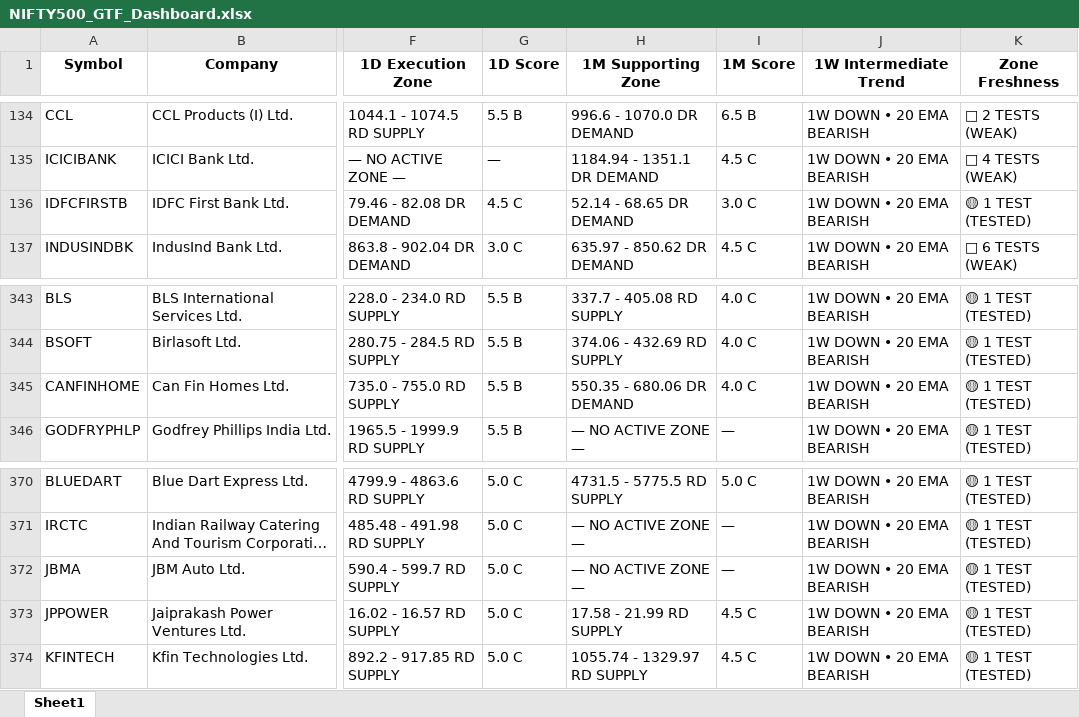
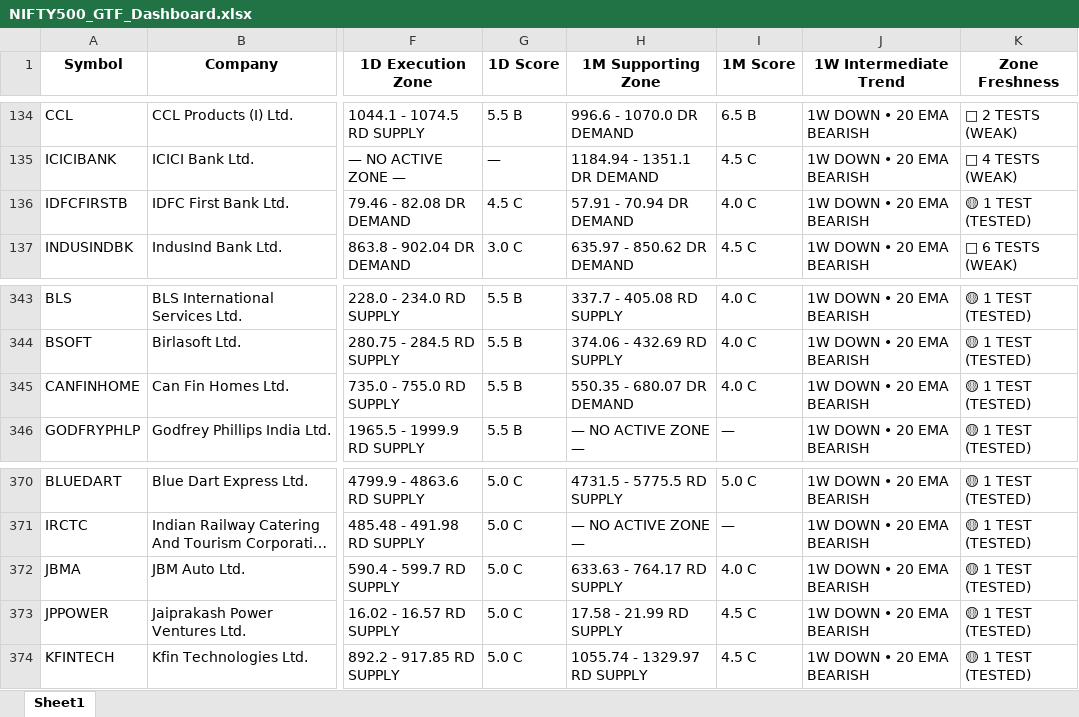
Before and after one commit to heartaltafhussain-lgtm/all-timeframe-stocks, an Excel workbook: NIFTY500_GTF_Dashboard.xlsx, sheet Sheet1, drawn as a sheet; only a part is shown, gaps mark what is left out; long unchanged cells end in …; values as stored, in another font and other column widths than the file's, no borders; the diff names each change by its address in the sheet, - before the commit and + after, or states it on an @@ line.

```diff
--- a/NIFTY500_GTF_Dashboard.xlsx (sheet Sheet1)
+++ b/NIFTY500_GTF_Dashboard.xlsx (sheet Sheet1)
-H136 (1M Supporting Zone): 52.14 - 68.65 DR DEMAND
+H136 (1M Supporting Zone): 57.91 - 70.94 DR DEMAND
-I136 (1M Score): 3.0 C
+I136 (1M Score): 4.0 C
-H345 (1M Supporting Zone): 550.35 - 680.06 DR DEMAND
+H345 (1M Supporting Zone): 550.35 - 680.07 DR DEMAND
-H372 (1M Supporting Zone): — NO ACTIVE ZONE —
+H372 (1M Supporting Zone): 633.63 - 764.17 RD SUPPLY
-I372 (1M Score): —
+I372 (1M Score): 4.0 C
```
Also changed, not shown: 3 other files.
